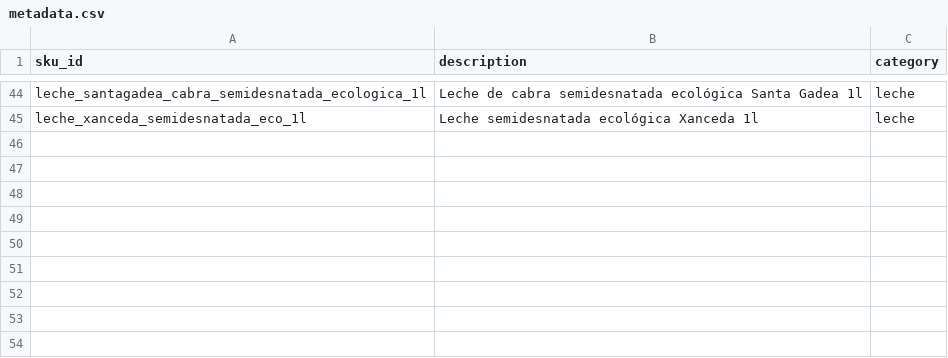
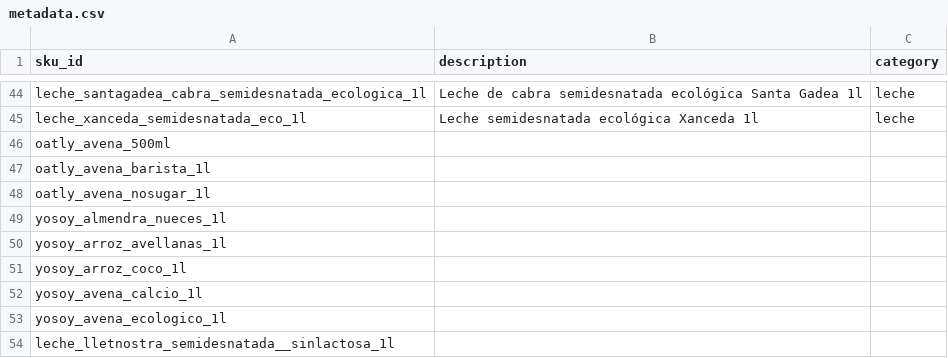
Before and after one commit to Soniasanchezquintela/VISTA-ai-research, a CSV file: object_identifier/product_db/metadata.csv, drawn as a sheet; only a part is shown, gaps mark what is left out.

Commit message:
Update metadata.csv

```diff
--- a/object_identifier/product_db/metadata.csv
+++ b/object_identifier/product_db/metadata.csv
@@ -45 +45,10 @@ leche_santagadea_cabra_semidesnatada_ecologica_1l,Leche de cabra semidesnatada e
 leche_xanceda_semidesnatada_eco_1l,Leche semidesnatada ecológica Xanceda 1l,leche
+oatly_avena_500ml,
+oatly_avena_barista_1l,
+oatly_avena_nosugar_1l,
+yosoy_almendra_nueces_1l,
+yosoy_arroz_avellanas_1l,
+yosoy_arroz_coco_1l,
+yosoy_avena_calcio_1l,
+yosoy_avena_ecologico_1l,
+leche_lletnostra_semidesnatada__sinlactosa_1l
```
